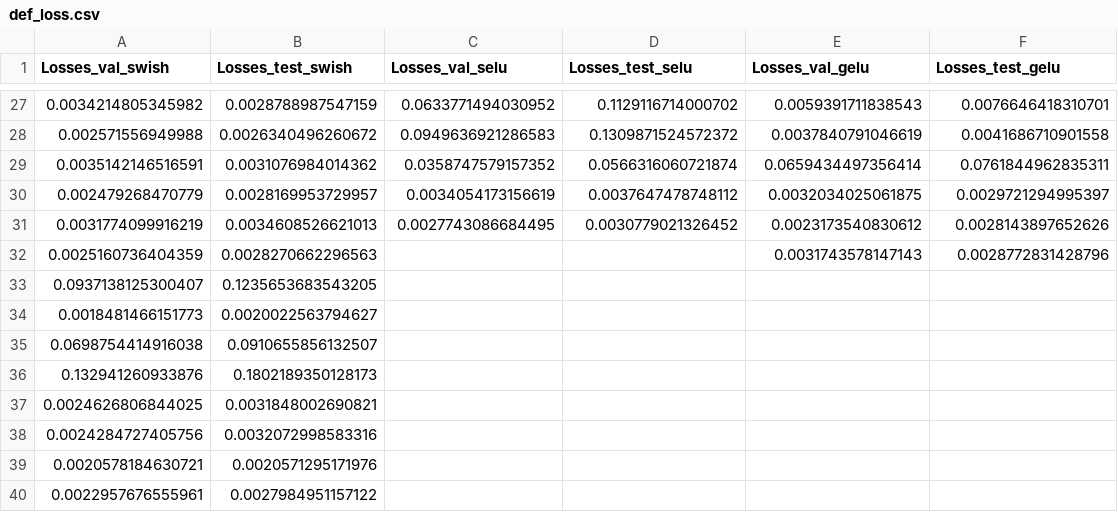
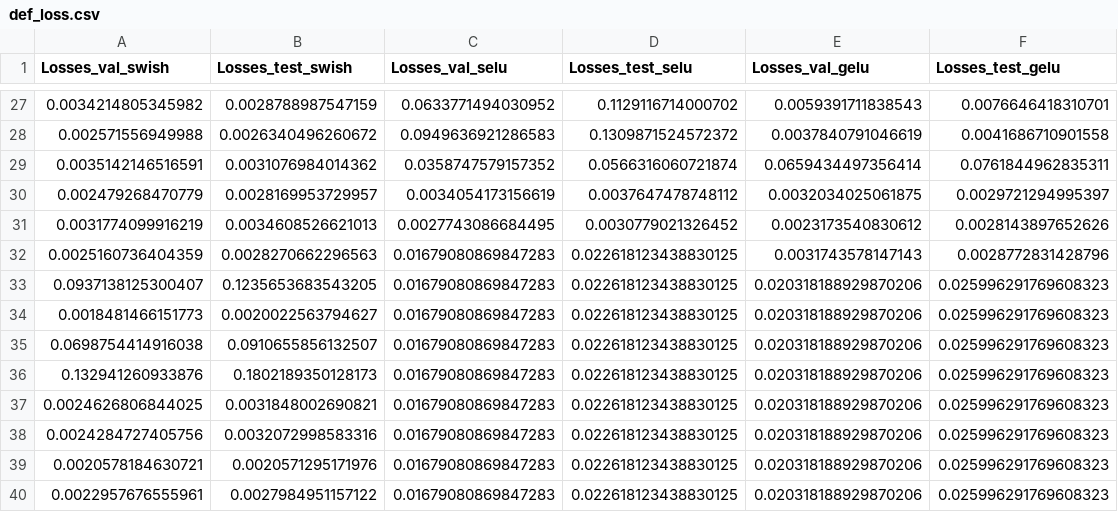
Before and after one commit to javierob11/reto9_data_bbva_graphs, a CSV file: def_loss.csv, drawn as a sheet; only a part is shown, gaps mark what is left out.

Commit message:
Add files via upload

```diff
--- a/def_loss.csv
+++ b/def_loss.csv
@@ -31,10 +31,10 @@ Losses_val_swish,Losses_test_swish,Losses_val_selu,Losses_test_selu,Losses_val_g
 0.0031774099916219,0.0034608526621013,0.0027743086684495,0.0030779021326452,0.0023173540830612,0.0028143897652626
-0.0025160736404359,0.0028270662296563,,,0.0031743578147143,0.0028772831428796
-0.0937138125300407,0.1235653683543205,,,,
-0.0018481466151773,0.0020022563794627,,,,
-0.0698754414916038,0.0910655856132507,,,,
-0.132941260933876,0.1802189350128173,,,,
-0.0024626806844025,0.0031848002690821,,,,
-0.0024284727405756,0.0032072998583316,,,,
-0.0020578184630721,0.0020571295171976,,,,
-0.0022957676555961,0.0027984951157122,,,,
+0.0025160736404359,0.0028270662296563,0.01679080869847283,0.022618123438830125,0.0031743578147143,0.0028772831428796
+0.0937138125300407,0.1235653683543205,0.01679080869847283,0.022618123438830125,0.020318188929870206,0.025996291769608323
+0.0018481466151773,0.0020022563794627,0.01679080869847283,0.022618123438830125,0.020318188929870206,0.025996291769608323
+0.0698754414916038,0.0910655856132507,0.01679080869847283,0.022618123438830125,0.020318188929870206,0.025996291769608323
+0.132941260933876,0.1802189350128173,0.01679080869847283,0.022618123438830125,0.020318188929870206,0.025996291769608323
+0.0024626806844025,0.0031848002690821,0.01679080869847283,0.022618123438830125,0.020318188929870206,0.025996291769608323
+0.0024284727405756,0.0032072998583316,0.01679080869847283,0.022618123438830125,0.020318188929870206,0.025996291769608323
+0.0020578184630721,0.0020571295171976,0.01679080869847283,0.022618123438830125,0.020318188929870206,0.025996291769608323
+0.0022957676555961,0.0027984951157122,0.01679080869847283,0.022618123438830125,0.020318188929870206,0.025996291769608323
```
